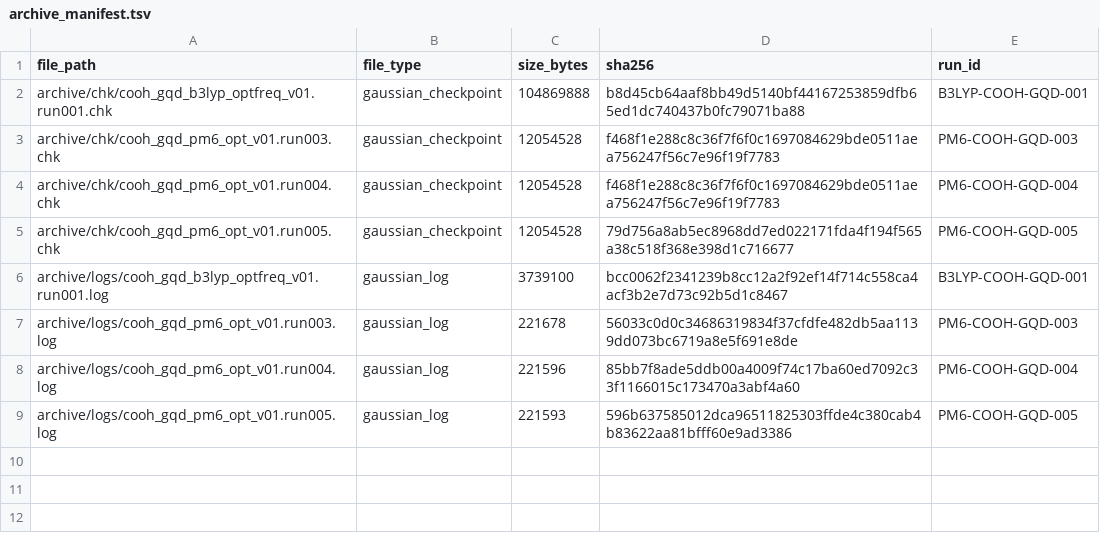
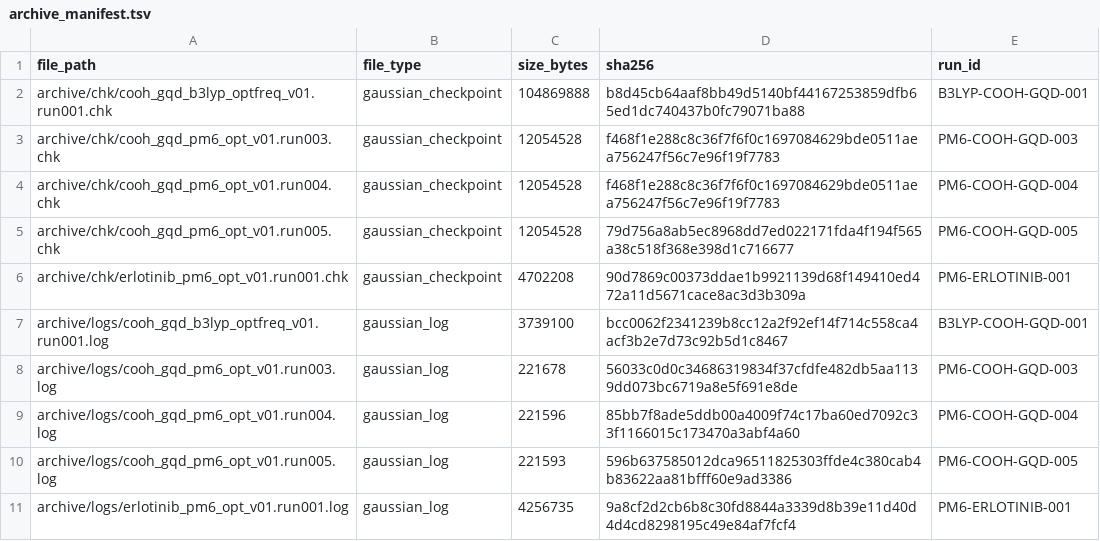
Before and after one commit to shomari-ia/gqd-dissertation, a TSV file: archive_manifest.tsv, drawn as a sheet.

Commit message:
Close PM6 Erlotinib reproducibility archive

```diff
--- a/archive_manifest.tsv
+++ b/archive_manifest.tsv
@@ -5,2 +5,3 @@ archive/chk/cooh_gqd_pm6_opt_v01.run004.chk	gaussian_checkpoint	12054528	f468f1e
 archive/chk/cooh_gqd_pm6_opt_v01.run005.chk	gaussian_checkpoint	12054528	79d756a8ab5ec8968dd7ed022171fda4f194f565a38c518f368e398d1c716677	PM6-COOH-GQD-005
+archive/chk/erlotinib_pm6_opt_v01.run001.chk	gaussian_checkpoint	4702208	90d7869c00373ddae1b9921139d68f149410ed472a11d5671cace8ac3d3b309a	PM6-ERLOTINIB-001
 archive/logs/cooh_gqd_b3lyp_optfreq_v01.run001.log	gaussian_log	3739100	bcc0062f2341239b8cc12a2f92ef14f714c558ca4acf3b2e7d73c92b5d1c8467	B3LYP-COOH-GQD-001
@@ -9 +10,2 @@ archive/logs/cooh_gqd_pm6_opt_v01.run004.log	gaussian_log	221596	85bb7f8ade5ddb0
 archive/logs/cooh_gqd_pm6_opt_v01.run005.log	gaussian_log	221593	596b637585012dca96511825303ffde4c380cab4b83622aa81bfff60e9ad3386	PM6-COOH-GQD-005
+archive/logs/erlotinib_pm6_opt_v01.run001.log	gaussian_log	4256735	9a8cf2d2cb6b8c30fd8844a3339d8b39e11d40d4d4cd8298195c49e84af7fcf4	PM6-ERLOTINIB-001
```
Also changed, not shown: 2 other files.
